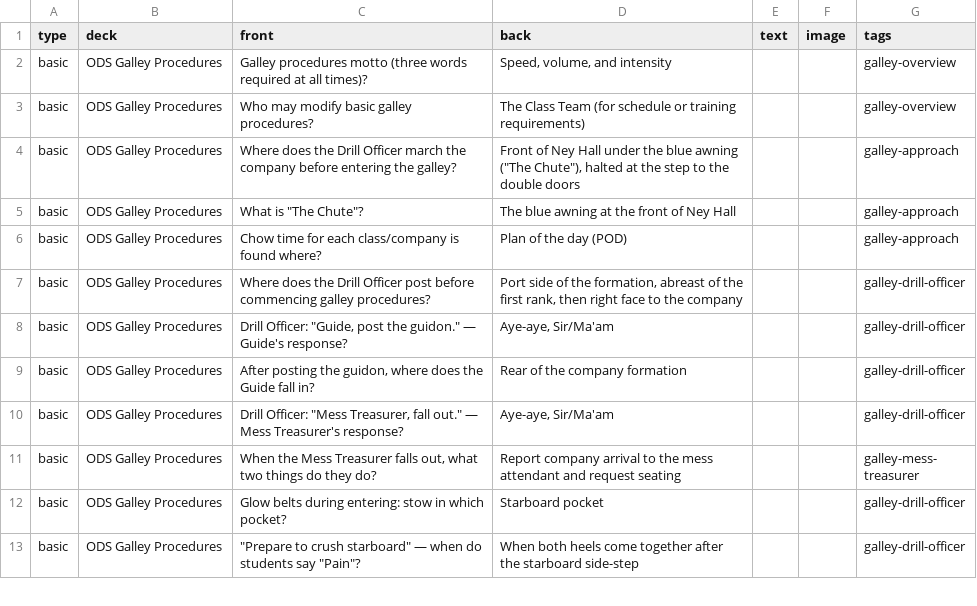
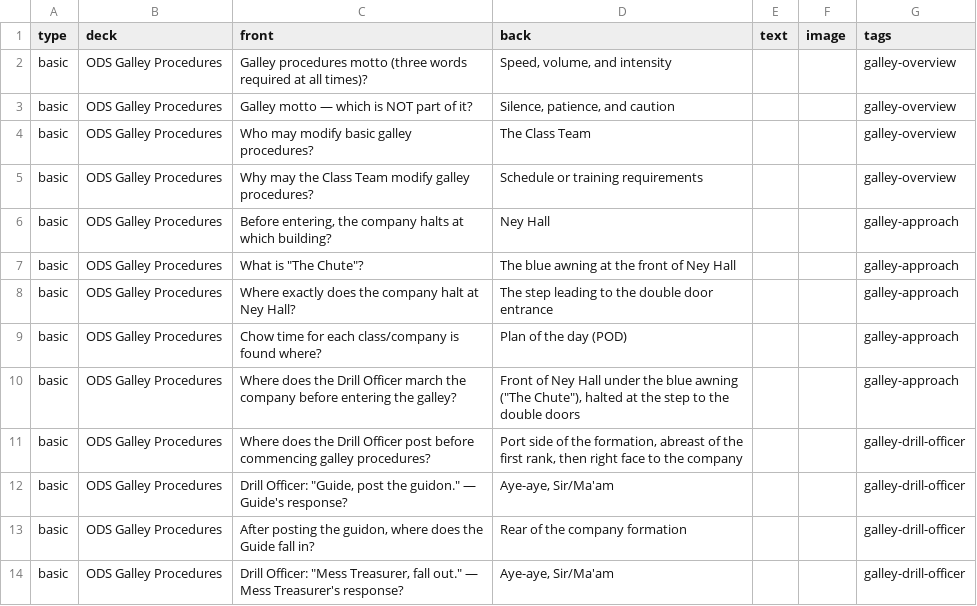
Before and after one commit to Wesfrank54/memorizeapp, a CSV file: ODS_Galley_Procedures_deck.csv, drawn as a sheet; only a part is shown; the shorter side is filled out with more unchanged rows.

Commit message:
Fix Learn MCQ intro for long galley procedure cards
Long answers now climb mcq -> blank -> passage instead of skipping straight
to recite/typed. Brand-new adaptive pretest prefers MCQ then blank. Galley deck
gains shorter intro cards for better multiple-choice distractors.

```diff
--- a/ODS_Galley_Procedures_deck.csv
+++ b/ODS_Galley_Procedures_deck.csv
@@ -2,6 +2,10 @@ type,deck,front,back,text,image,tags
 basic,ODS Galley Procedures,Galley procedures motto (three words required at all times)?,"Speed, volume, and intensity",,,galley-overview
-basic,ODS Galley Procedures,Who may modify basic galley procedures?,The Class Team (for schedule or training requirements),,,galley-overview
+basic,ODS Galley Procedures,Galley motto — which is NOT part of it?,"Silence, patience, and caution",,,galley-overview
+basic,ODS Galley Procedures,Who may modify basic galley procedures?,The Class Team,,,galley-overview
+basic,ODS Galley Procedures,Why may the Class Team modify galley procedures?,Schedule or training requirements,,,galley-overview
+basic,ODS Galley Procedures,"Before entering, the company halts at which building?",Ney Hall,,,galley-approach
+basic,ODS Galley Procedures,"What is ""The Chute""?",The blue awning at the front of Ney Hall,,,galley-approach
+basic,ODS Galley Procedures,Where exactly does the company halt at Ney Hall?,The step leading to the double door entrance,,,galley-approach
+basic,ODS Galley Procedures,Chow time for each class/company is found where?,Plan of the day (POD),,,galley-approach
 basic,ODS Galley Procedures,Where does the Drill Officer march the company before entering the galley?,"Front of Ney Hall under the blue awning (""The Chute""), halted at the step to the double doors",,,galley-approach
-basic,ODS Galley Procedures,"What is ""The Chute""?",The blue awning at the front of Ney Hall,,,galley-approach
-basic,ODS Galley Procedures,Chow time for each class/company is found where?,Plan of the day (POD),,,galley-approach
 basic,ODS Galley Procedures,Where does the Drill Officer post before commencing galley procedures?,"Port side of the formation, abreast of the first rank, then right face to the company",,,galley-drill-officer
```
Also changed, not shown: public/decks/ODS_Galley_Procedures_deck.csv, 4 other files.
